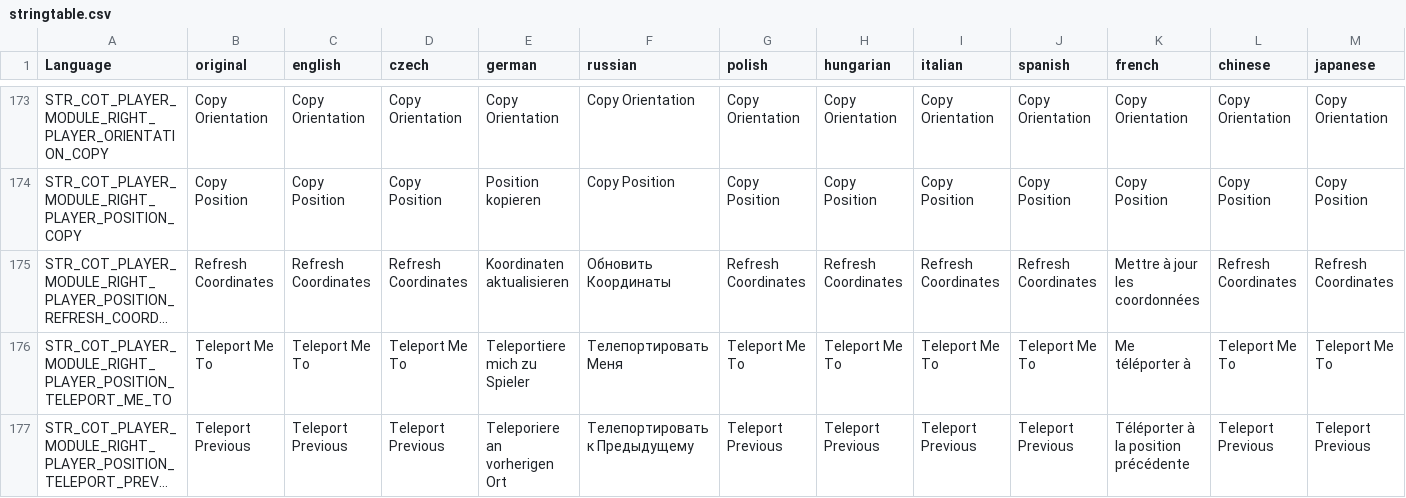
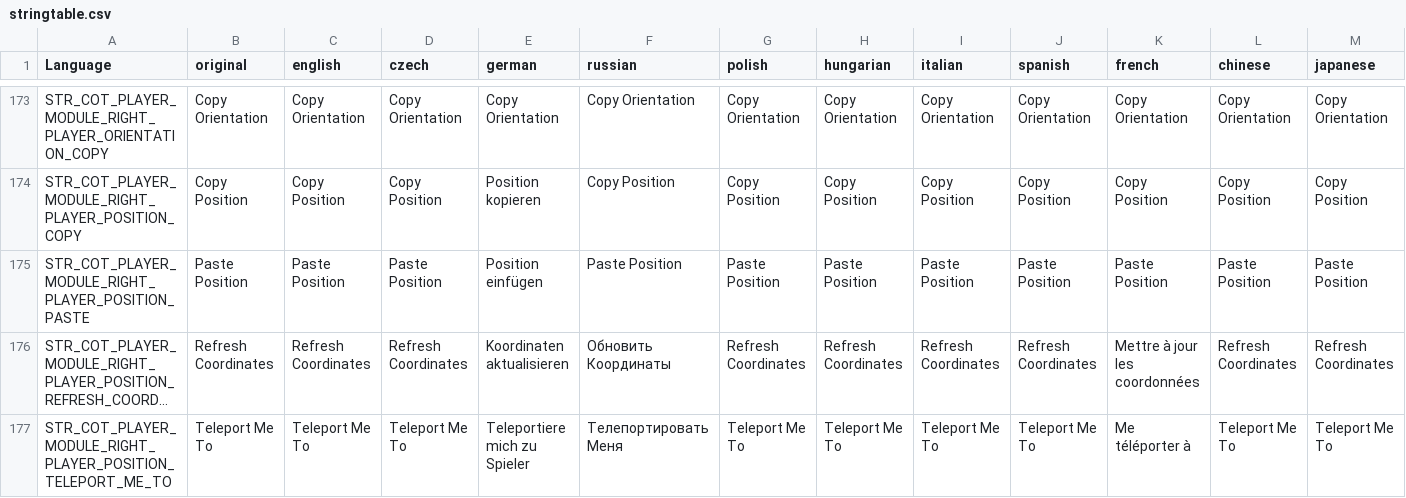
Before and after one commit to Jacob-Mango/DayZ-CommunityOnlineTools, a CSV file: JM/COT/languagecore/stringtable.csv, drawn as a sheet; only a part is shown, gaps mark what is left out; the shorter side is filled out with more unchanged rows; long unchanged cells end in …; rows hold the shown columns only; the diff names each change by its address in the sheet, - before the commit and + after, or states it on an @@ line.

Commit message:
Added paste position button to player form

```diff
--- a/JM/COT/languagecore/stringtable.csv
+++ b/JM/COT/languagecore/stringtable.csv
+row 175: STR_COT_PLAYER_MODULE_RIGHT_PLAYER_POSITION_PASTE | Paste Position | Paste Position | Paste Position | Position einfügen | Paste Position | Paste Position | Paste Position | Paste Position | Paste Position | Paste Position | Paste Position | Paste Position
```
Also changed, not shown: 1 other file.
